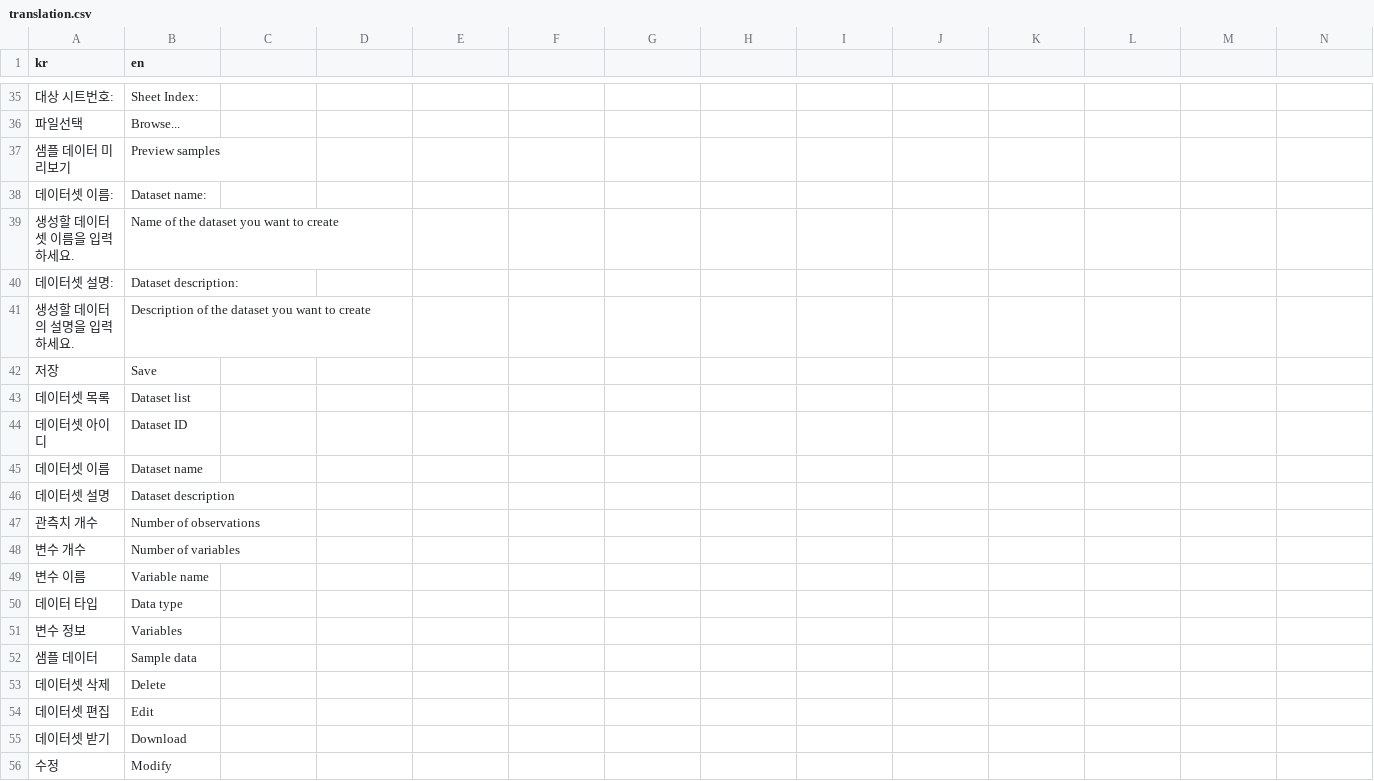
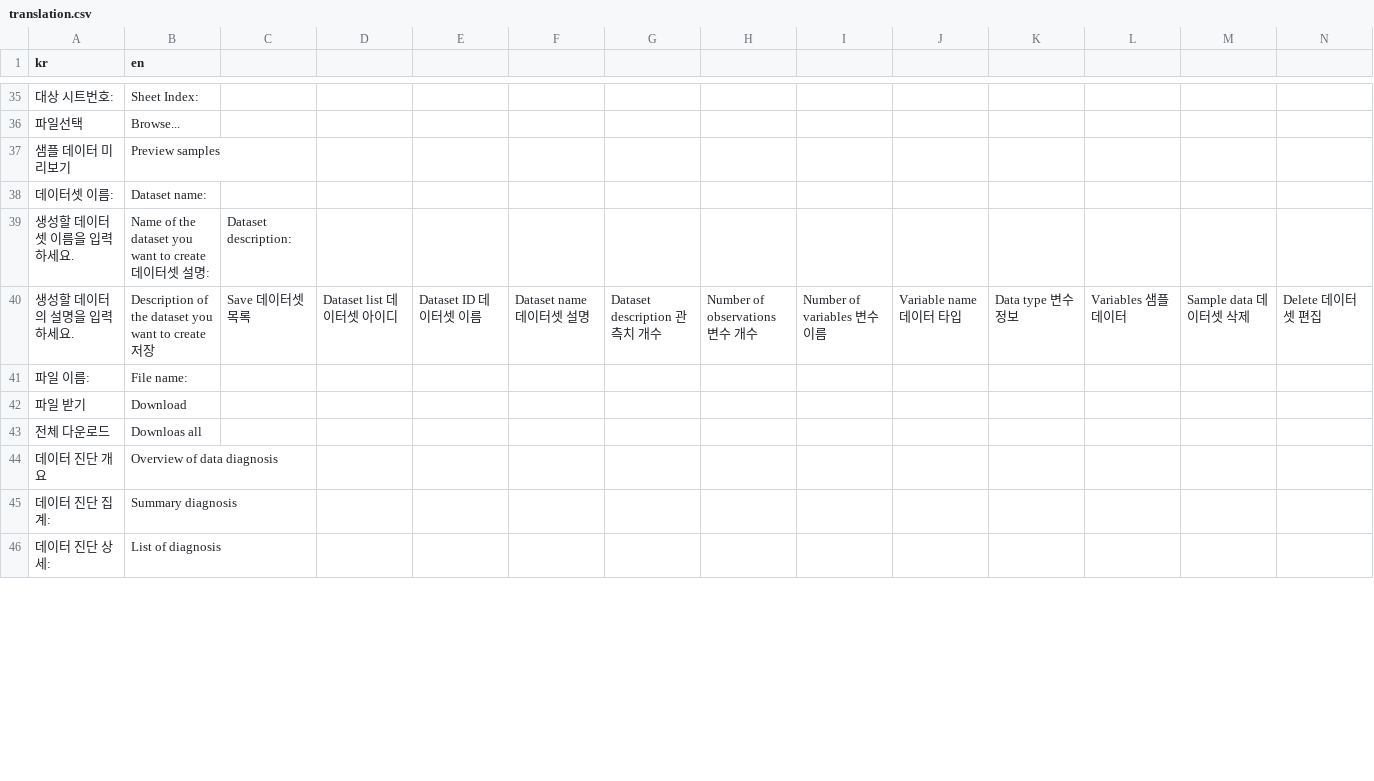
Before and after one commit to bit2r/BitStat, a CSV file: inst/translation/translation.csv, drawn as a sheet; only a part is shown, gaps mark what is left out; the shorter side is filled out with more unchanged rows; removed rows and columns are numbered as before the commit, all else as after; rows hold the shown columns only; the diff covers the shown part only; the diff names each change by its address in the sheet, - before the commit and + after, or states it on an @@ line.

```diff
--- a/inst/translation/translation.csv
+++ b/inst/translation/translation.csv
-B39 (en): Name of the dataset you want to create
+B39 (en): Name of the dataset you want to create 데이터셋 설명:
-C39: (empty)
+C39: Dataset description:
-row 40: 데이터셋 설명: | Dataset description:
-B40 (en): …to create
+B40 (en): …to create 저장
-C40: (empty)
+C40: Save 데이터셋 목록
-D40: (empty)
+D40: Dataset list 데이터셋 아이디
-E40: (empty)
+E40: Dataset ID 데이터셋 이름
-F40: (empty)
+F40: Dataset name 데이터셋 설명
-G40: (empty)
+G40: Dataset description 관측치 개수
-H40: (empty)
+H40: Number of observations 변수 개수
-I40: (empty)
+I40: Number of variables 변수 이름
-J40: (empty)
+J40: Variable name 데이터 타입
-K40: (empty)
+K40: Data type 변수 정보
-L40: (empty)
+L40: Variables 샘플 데이터
-M40: (empty)
+M40: Sample data 데이터셋 삭제
-N40: (empty)
+N40: Delete 데이터셋 편집
-row 42: 저장 | Save
-row 43: 데이터셋 목록 | Dataset list
-row 44: 데이터셋 아이디 | Dataset ID
-row 45: 데이터셋 이름 | Dataset name
-row 46: 데이터셋 설명 | Dataset description
-row 47: 관측치 개수 | Number of observations
-row 48: 변수 개수 | Number of variables
-row 49: 변수 이름 | Variable name
-row 50: 데이터 타입 | Data type
-row 51: 변수 정보 | Variables
-row 52: 샘플 데이터 | Sample data
-row 53: 데이터셋 삭제 | Delete
-row 54: 데이터셋 편집 | Edit
-row 55: 데이터셋 받기 | Download
-row 56: 수정 | Modify
```
Also changed, not shown: 34 added rows, 12 removed rows and 19 edited cells elsewhere in this file, 19 other files.
